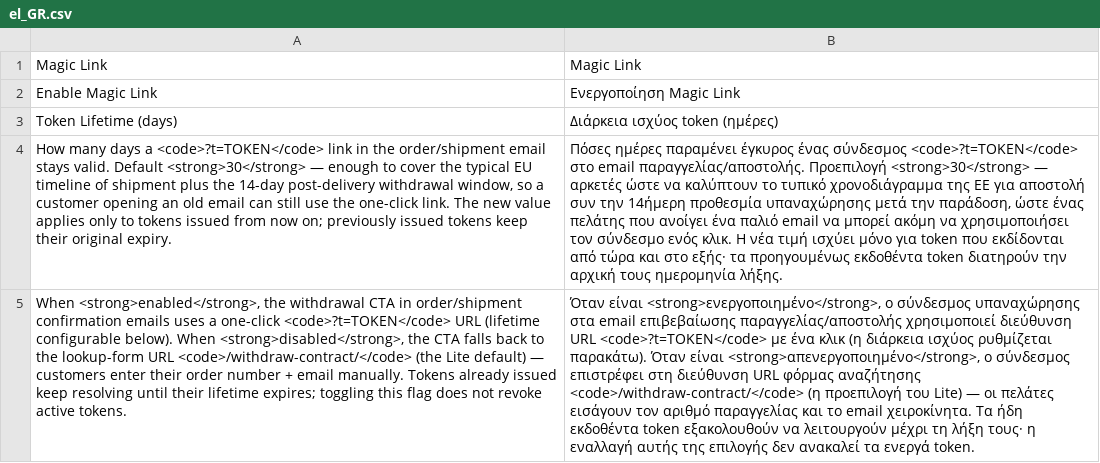
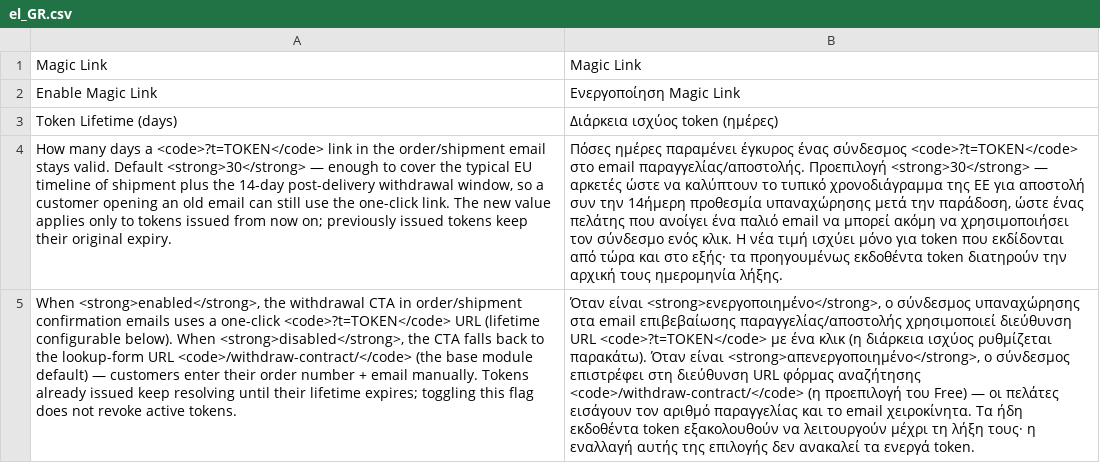
Before and after one commit to rebimol/module-eu-withdrawal-magic-link, a CSV file: i18n/el_GR.csv, drawn as a sheet; the diff names each change by its address in the sheet, - before the commit and + after, or states it on an @@ line.

```diff
--- a/i18n/el_GR.csv
+++ b/i18n/el_GR.csv
-A5: …<code>/withdraw-contract/</code> (the Lite default) —…
+A5: …<code>/withdraw-contract/</code> (the base module default) —…
-B5: …προεπιλογή του Lite) — οι…
+B5: …προεπιλογή του Free) — οι…
```
Also changed, not shown: i18n/bg_BG.csv, i18n/cs_CZ.csv, 26 other files.
